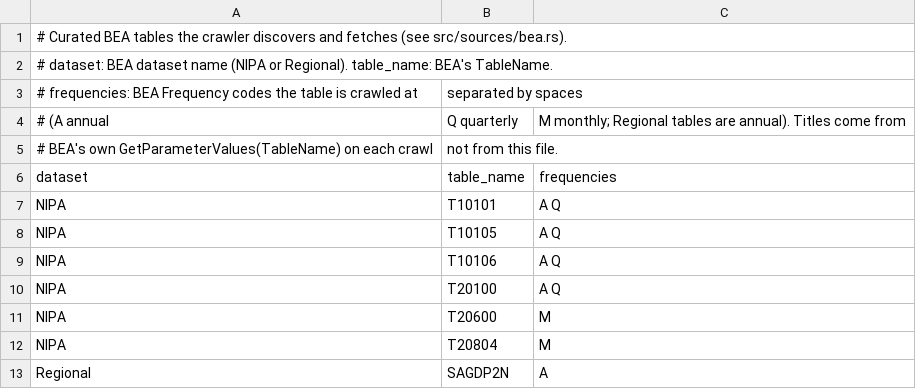
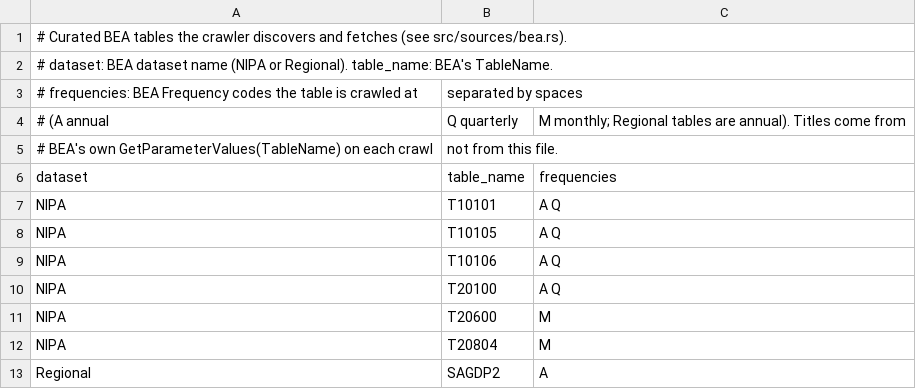
Before and after one commit to EconGraph/econ-graph, a CSV file: backend/crates/econ-graph-crawler/data/bea_tables.csv, drawn as a sheet.

Commit message:
Forward-port annotation validation, GraphQL error sanitizing, and BEA stale-table handling from release/v4.0 (#446)
Cherry-picks with `-x` from release/v4.0:

- #411 (eac04c6a): `createAnnotation` refuses unknown series,
out-of-range dates and values that would overflow `DECIMAL(20, 6)`.
GraphQL errors are sanitized deny-by-default: only client-facing error
kinds keep their message, everything else becomes "Internal server
error" with the detail logged.
- #440 (83da422b): BEA's Regional table `SAGDP2N` is now `SAGDP2`. A
curated table missing from a successful TableName refresh is skipped
with a warning instead of failing discovery for the whole source. The
first refresh in each process is unconditional, so a restart can't
resurrect a dropped table. `crawler_curated_missing{source}` and the
`CrawlerCuratedEntriesMissing` alert cover BEA and FRED, and retirement
is suspended while entries are missing.

Both cherry-picks applied cleanly, and `cargo check --workspace
--all-targets` passes on main. Refs ECO-410, ECO-463.

```diff
--- a/backend/crates/econ-graph-crawler/data/bea_tables.csv
+++ b/backend/crates/econ-graph-crawler/data/bea_tables.csv
@@ -12,2 +12,2 @@ NIPA,T20600,M
 NIPA,T20804,M
-Regional,SAGDP2N,A
+Regional,SAGDP2,A
```
Also changed, not shown: 28 other files.
